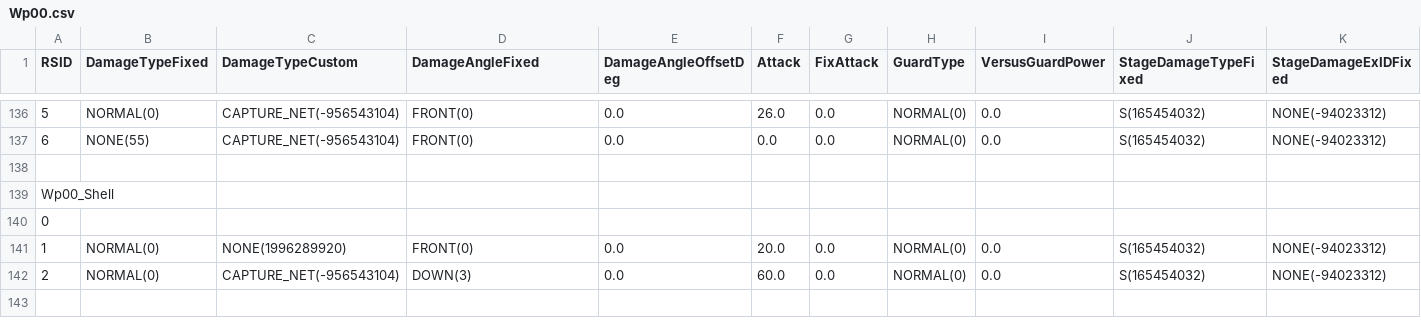
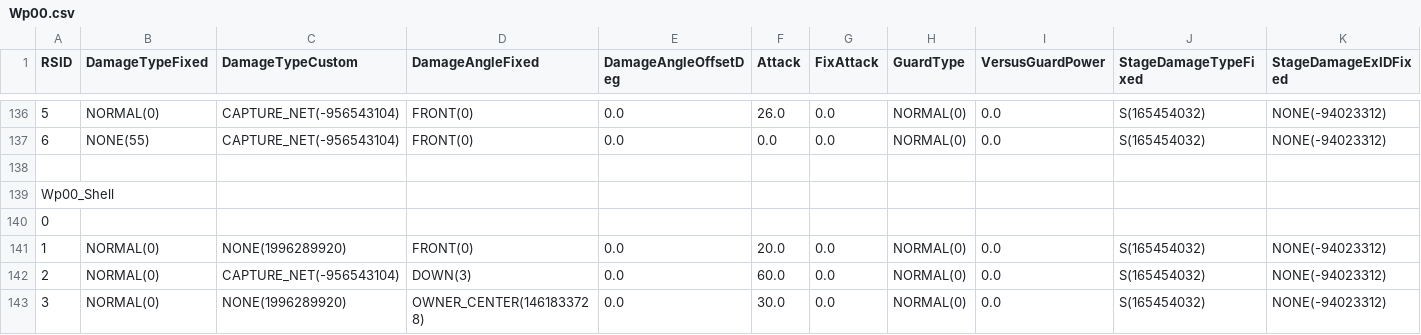
Before and after one commit to dtlnor/mhws-rcol-record, a CSV file: Player/Wp00.csv, drawn as a sheet; only a part is shown, gaps mark what is left out; rows hold the shown columns only; the diff names each change by its address in the sheet, - before the commit and + after, or states it on an @@ line.

Commit message:
update 1.041 Player

```diff
--- a/Player/Wp00.csv
+++ b/Player/Wp00.csv
+row 143: 3 | NORMAL(0) | NONE(1996289920) | OWNER_CENTER(1461833728) | 0.0 | 30.0 | 0.0 | NORMAL(0) | 0.0 | S(165454032) | NONE(-94023312)
```
Also changed, not shown: Player/GlobalActionParam/individual_wp00.csv, Player/Wp12.csv, 2 other files.
